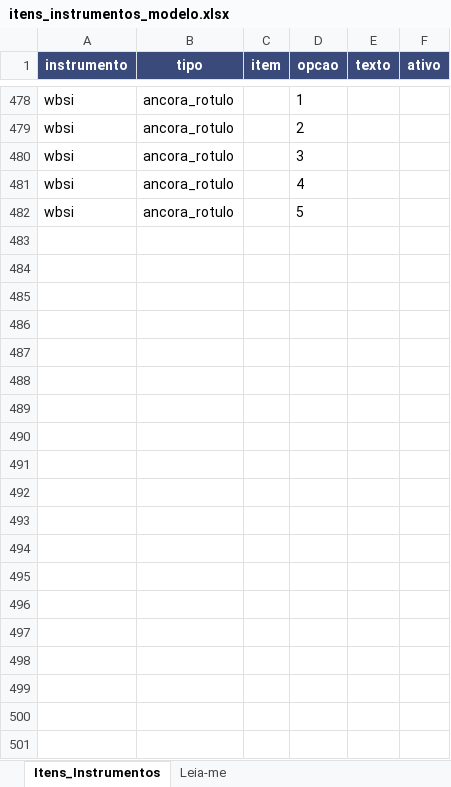
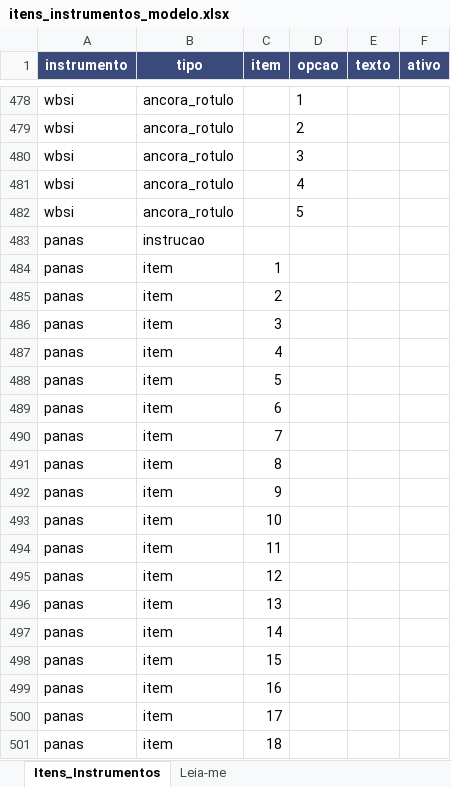
Before and after one commit to viniciusmarinaccipsi-art/clinica-vmc, an Excel workbook: docs/escalas/itens_instrumentos_modelo.xlsx, sheet Itens_Instrumentos, drawn as a sheet; only a part is shown, gaps mark what is left out; values as stored, in another font and other column widths than the file's, no borders; the diff covers the shown part only; the diff names each change by its address in the sheet, - before the commit and + after, or states it on an @@ line.

```diff
--- a/docs/escalas/itens_instrumentos_modelo.xlsx (sheet Itens_Instrumentos)
+++ b/docs/escalas/itens_instrumentos_modelo.xlsx (sheet Itens_Instrumentos)
+row 483: panas | instrucao
+row 484: panas | item | 1
+row 485: panas | item | 2
+row 486: panas | item | 3
+row 487: panas | item | 4
+row 488: panas | item | 5
+row 489: panas | item | 6
+row 490: panas | item | 7
+row 491: panas | item | 8
+row 492: panas | item | 9
+row 493: panas | item | 10
+row 494: panas | item | 11
+row 495: panas | item | 12
+row 496: panas | item | 13
+row 497: panas | item | 14
+row 498: panas | item | 15
+row 499: panas | item | 16
+row 500: panas | item | 17
+row 501: panas | item | 18
```
Also changed, not shown: 109 added rows elsewhere in this sheet, 5 other files.
